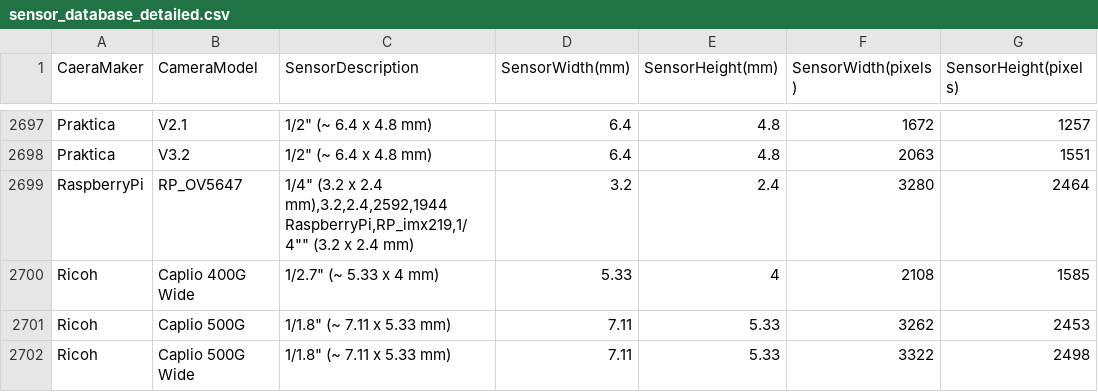
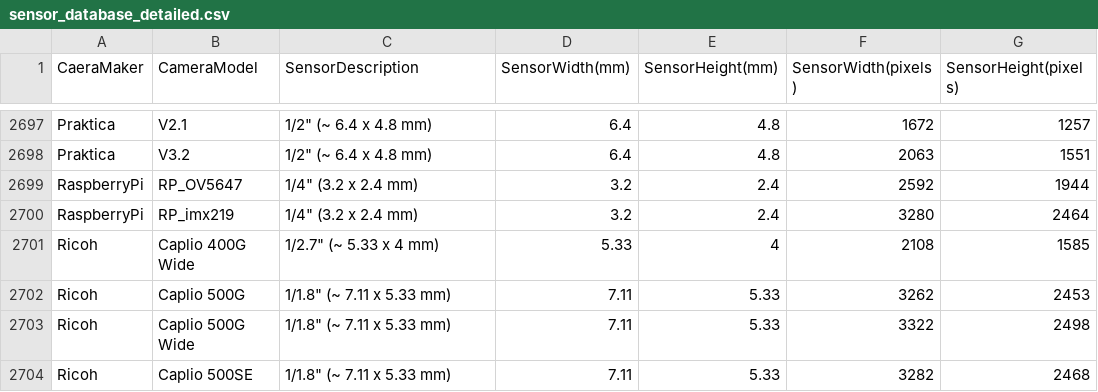
Before and after one commit to openMVG/CameraSensorSizeDatabase, a CSV file: sensor_database_detailed.csv, drawn as a sheet; only a part is shown, gaps mark what is left out; the shorter side is filled out with more unchanged rows.

Commit message:
Fixed quotes for RaspberryPi

```diff
--- a/sensor_database_detailed.csv
+++ b/sensor_database_detailed.csv
@@ -2698,4 +2698,4 @@ Praktica,V2.1,"1/2"" (~ 6.4 x 4.8 mm)",6.4,4.8,1672,1257
 Praktica,V3.2,"1/2"" (~ 6.4 x 4.8 mm)",6.4,4.8,2063,1551
-RaspberryPi,RP_OV5647,"1/4"" (3.2 x 2.4 mm),3.2,2.4,2592,1944
-RaspberryPi,RP_imx219,"1/4"" (3.2 x 2.4 mm),3.2,2.4,3280,2464
+RaspberryPi,RP_OV5647,"1/4"" (3.2 x 2.4 mm)",3.2,2.4,2592,1944
+RaspberryPi,RP_imx219,"1/4"" (3.2 x 2.4 mm)",3.2,2.4,3280,2464
 Ricoh,Caplio 400G Wide,"1/2.7"" (~ 5.33 x 4 mm)",5.33,4,2108,1585
```
